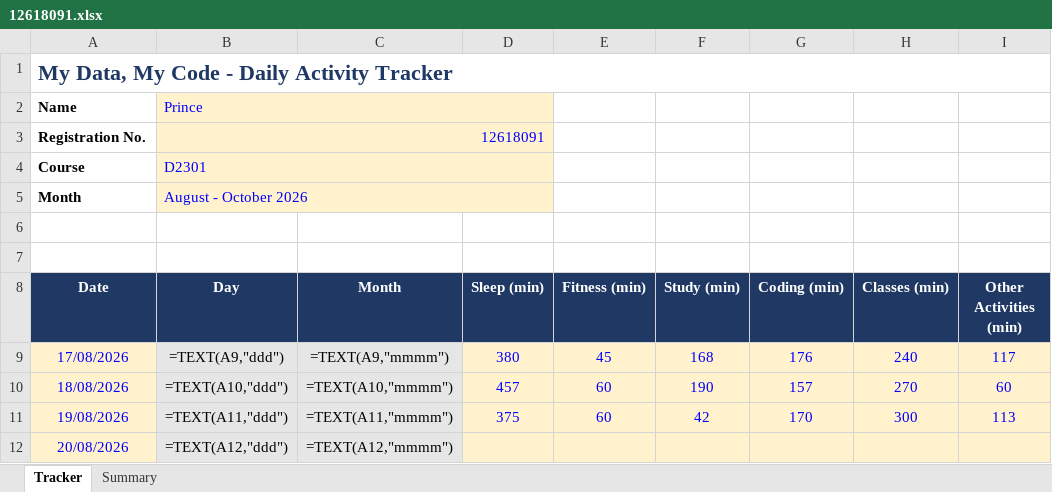
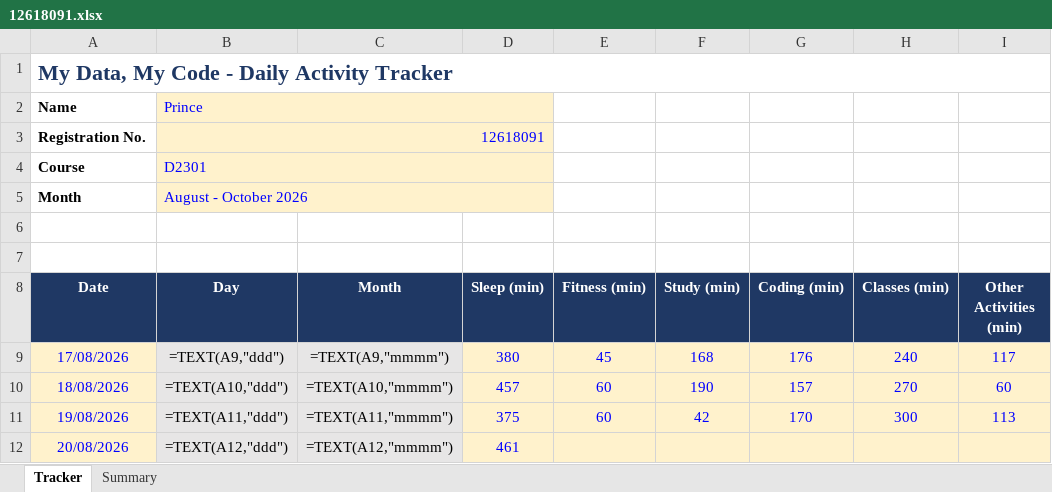
Before and after one commit to Prince160000/Cap776, an Excel workbook: 12618091.xlsx, sheet Tracker, drawn as a sheet; only a part is shown; values as stored, in another font and other column widths than the file's, no borders; formulas without a stored value are shown as written; conditional formats not drawn; the diff names each change by its address in the sheet, - before the commit and + after, or states it on an @@ line.

Commit message:
Update tracker 2026-08-20 (2/13): add Sleep

```diff
--- a/12618091.xlsx (sheet Tracker)
+++ b/12618091.xlsx (sheet Tracker)
-D12 (Sleep (min)): (empty)
+D12 (Sleep (min)): 461
```
